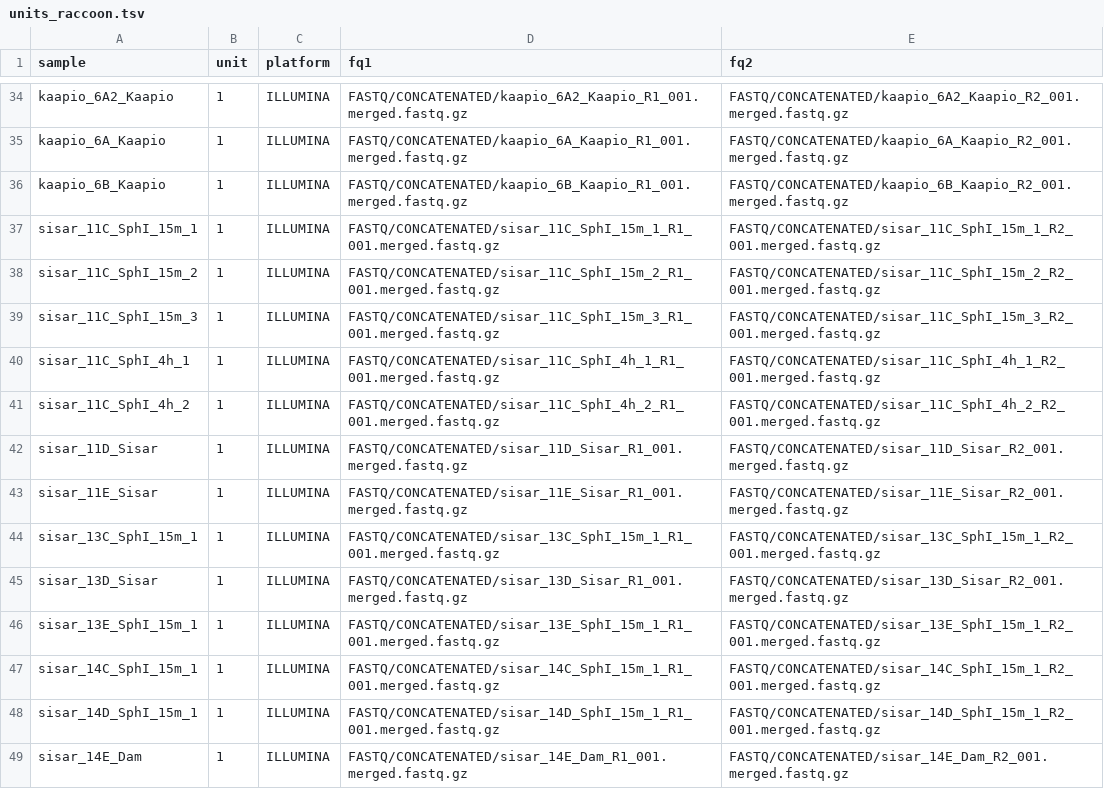
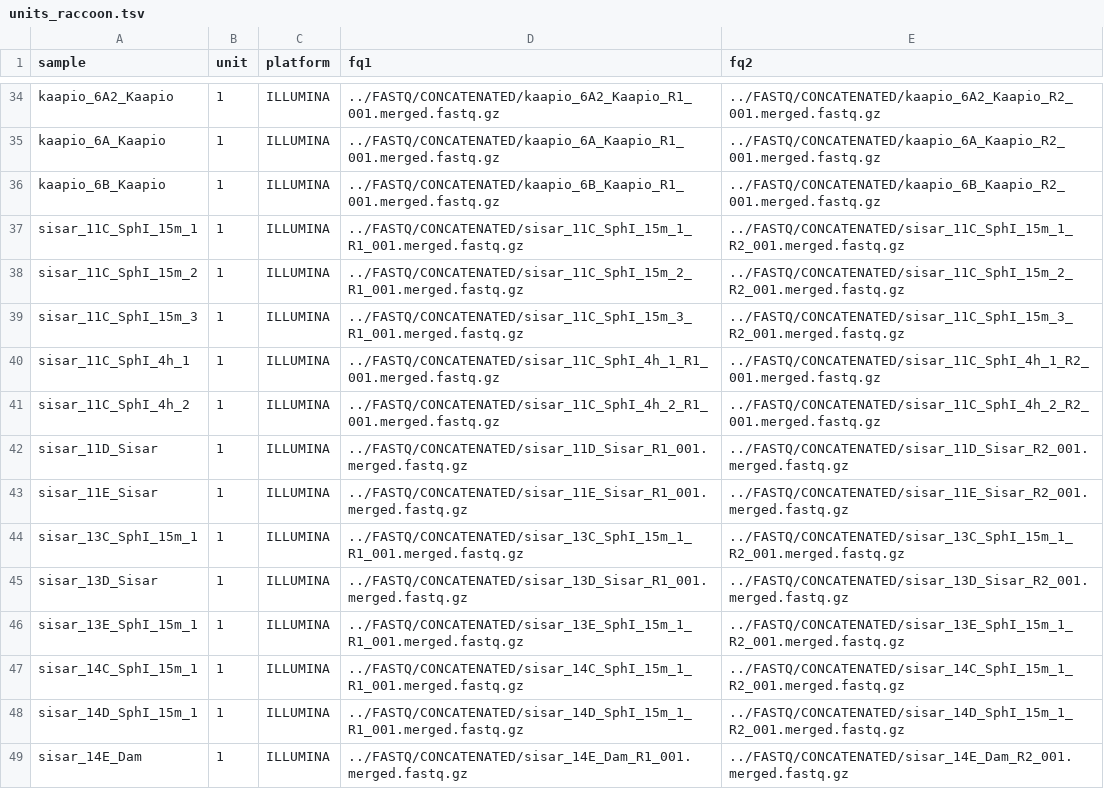
Before and after one commit to fischuu/Pipeline-WGS-GATK, a TSV file: units_raccoon.tsv, drawn as a sheet; only a part is shown, gaps mark what is left out; the diff covers the shown part only; the diff names each change by its address in the sheet, - before the commit and + after, or states it on an @@ line.

```diff
--- a/units_raccoon.tsv
+++ b/units_raccoon.tsv
-D34 (fq1): FASTQ/CONCATENATED/kaapio_6A2_Kaapio_R1_001.merged.fastq.gz
+D34 (fq1): ../FASTQ/CONCATENATED/kaapio_6A2_Kaapio_R1_001.merged.fastq.gz
-E34 (fq2): FASTQ/CONCATENATED/kaapio_6A2_Kaapio_R2_001.merged.fastq.gz
+E34 (fq2): ../FASTQ/CONCATENATED/kaapio_6A2_Kaapio_R2_001.merged.fastq.gz
-D35 (fq1): FASTQ/CONCATENATED/kaapio_6A_Kaapio_R1_001.merged.fastq.gz
+D35 (fq1): ../FASTQ/CONCATENATED/kaapio_6A_Kaapio_R1_001.merged.fastq.gz
-E35 (fq2): FASTQ/CONCATENATED/kaapio_6A_Kaapio_R2_001.merged.fastq.gz
+E35 (fq2): ../FASTQ/CONCATENATED/kaapio_6A_Kaapio_R2_001.merged.fastq.gz
-D36 (fq1): FASTQ/CONCATENATED/kaapio_6B_Kaapio_R1_001.merged.fastq.gz
+D36 (fq1): ../FASTQ/CONCATENATED/kaapio_6B_Kaapio_R1_001.merged.fastq.gz
-E36 (fq2): FASTQ/CONCATENATED/kaapio_6B_Kaapio_R2_001.merged.fastq.gz
+E36 (fq2): ../FASTQ/CONCATENATED/kaapio_6B_Kaapio_R2_001.merged.fastq.gz
-D37 (fq1): FASTQ/CONCATENATED/sisar_11C_SphI_15m_1_R1_001.merged.fastq.gz
+D37 (fq1): ../FASTQ/CONCATENATED/sisar_11C_SphI_15m_1_R1_001.merged.fastq.gz
-E37 (fq2): FASTQ/CONCATENATED/sisar_11C_SphI_15m_1_R2_001.merged.fastq.gz
+E37 (fq2): ../FASTQ/CONCATENATED/sisar_11C_SphI_15m_1_R2_001.merged.fastq.gz
-D38 (fq1): FASTQ/CONCATENATED/sisar_11C_SphI_15m_2_R1_001.merged.fastq.gz
+D38 (fq1): ../FASTQ/CONCATENATED/sisar_11C_SphI_15m_2_R1_001.merged.fastq.gz
-E38 (fq2): FASTQ/CONCATENATED/sisar_11C_SphI_15m_2_R2_001.merged.fastq.gz
+E38 (fq2): ../FASTQ/CONCATENATED/sisar_11C_SphI_15m_2_R2_001.merged.fastq.gz
-D39 (fq1): FASTQ/CONCATENATED/sisar_11C_SphI_15m_3_R1_001.merged.fastq.gz
+D39 (fq1): ../FASTQ/CONCATENATED/sisar_11C_SphI_15m_3_R1_001.merged.fastq.gz
-E39 (fq2): FASTQ/CONCATENATED/sisar_11C_SphI_15m_3_R2_001.merged.fastq.gz
+E39 (fq2): ../FASTQ/CONCATENATED/sisar_11C_SphI_15m_3_R2_001.merged.fastq.gz
-D40 (fq1): FASTQ/CONCATENATED/sisar_11C_SphI_4h_1_R1_001.merged.fastq.gz
+D40 (fq1): ../FASTQ/CONCATENATED/sisar_11C_SphI_4h_1_R1_001.merged.fastq.gz
-E40 (fq2): FASTQ/CONCATENATED/sisar_11C_SphI_4h_1_R2_001.merged.fastq.gz
+E40 (fq2): ../FASTQ/CONCATENATED/sisar_11C_SphI_4h_1_R2_001.merged.fastq.gz
-D41 (fq1): FASTQ/CONCATENATED/sisar_11C_SphI_4h_2_R1_001.merged.fastq.gz
+D41 (fq1): ../FASTQ/CONCATENATED/sisar_11C_SphI_4h_2_R1_001.merged.fastq.gz
-E41 (fq2): FASTQ/CONCATENATED/sisar_11C_SphI_4h_2_R2_001.merged.fastq.gz
+E41 (fq2): ../FASTQ/CONCATENATED/sisar_11C_SphI_4h_2_R2_001.merged.fastq.gz
-D42 (fq1): FASTQ/CONCATENATED/sisar_11D_Sisar_R1_001.merged.fastq.gz
+D42 (fq1): ../FASTQ/CONCATENATED/sisar_11D_Sisar_R1_001.merged.fastq.gz
-E42 (fq2): FASTQ/CONCATENATED/sisar_11D_Sisar_R2_001.merged.fastq.gz
+E42 (fq2): ../FASTQ/CONCATENATED/sisar_11D_Sisar_R2_001.merged.fastq.gz
-D43 (fq1): FASTQ/CONCATENATED/sisar_11E_Sisar_R1_001.merged.fastq.gz
+D43 (fq1): ../FASTQ/CONCATENATED/sisar_11E_Sisar_R1_001.merged.fastq.gz
-E43 (fq2): FASTQ/CONCATENATED/sisar_11E_Sisar_R2_001.merged.fastq.gz
+E43 (fq2): ../FASTQ/CONCATENATED/sisar_11E_Sisar_R2_001.merged.fastq.gz
-D44 (fq1): FASTQ/CONCATENATED/sisar_13C_SphI_15m_1_R1_001.merged.fastq.gz
+D44 (fq1): ../FASTQ/CONCATENATED/sisar_13C_SphI_15m_1_R1_001.merged.fastq.gz
-E44 (fq2): FASTQ/CONCATENATED/sisar_13C_SphI_15m_1_R2_001.merged.fastq.gz
+E44 (fq2): ../FASTQ/CONCATENATED/sisar_13C_SphI_15m_1_R2_001.merged.fastq.gz
-D45 (fq1): FASTQ/CONCATENATED/sisar_13D_Sisar_R1_001.merged.fastq.gz
+D45 (fq1): ../FASTQ/CONCATENATED/sisar_13D_Sisar_R1_001.merged.fastq.gz
-E45 (fq2): FASTQ/CONCATENATED/sisar_13D_Sisar_R2_001.merged.fastq.gz
+E45 (fq2): ../FASTQ/CONCATENATED/sisar_13D_Sisar_R2_001.merged.fastq.gz
-D46 (fq1): FASTQ/CONCATENATED/sisar_13E_SphI_15m_1_R1_001.merged.fastq.gz
+D46 (fq1): ../FASTQ/CONCATENATED/sisar_13E_SphI_15m_1_R1_001.merged.fastq.gz
-E46 (fq2): FASTQ/CONCATENATED/sisar_13E_SphI_15m_1_R2_001.merged.fastq.gz
+E46 (fq2): ../FASTQ/CONCATENATED/sisar_13E_SphI_15m_1_R2_001.merged.fastq.gz
-D47 (fq1): FASTQ/CONCATENATED/sisar_14C_SphI_15m_1_R1_001.merged.fastq.gz
+D47 (fq1): ../FASTQ/CONCATENATED/sisar_14C_SphI_15m_1_R1_001.merged.fastq.gz
-E47 (fq2): FASTQ/CONCATENATED/sisar_14C_SphI_15m_1_R2_001.merged.fastq.gz
+E47 (fq2): ../FASTQ/CONCATENATED/sisar_14C_SphI_15m_1_R2_001.merged.fastq.gz
-D48 (fq1): FASTQ/CONCATENATED/sisar_14D_SphI_15m_1_R1_001.merged.fastq.gz
+D48 (fq1): ../FASTQ/CONCATENATED/sisar_14D_SphI_15m_1_R1_001.merged.fastq.gz
-E48 (fq2): FASTQ/CONCATENATED/sisar_14D_SphI_15m_1_R2_001.merged.fastq.gz
+E48 (fq2): ../FASTQ/CONCATENATED/sisar_14D_SphI_15m_1_R2_001.merged.fastq.gz
-D49 (fq1): FASTQ/CONCATENATED/sisar_14E_Dam_R1_001.merged.fastq.gz
+D49 (fq1): ../FASTQ/CONCATENATED/sisar_14E_Dam_R1_001.merged.fastq.gz
-E49 (fq2): FASTQ/CONCATENATED/sisar_14E_Dam_R2_001.merged.fastq.gz
+E49 (fq2): ../FASTQ/CONCATENATED/sisar_14E_Dam_R2_001.merged.fastq.gz
```
Also changed, not shown: 98 edited cells elsewhere in this file, 4 other files.
